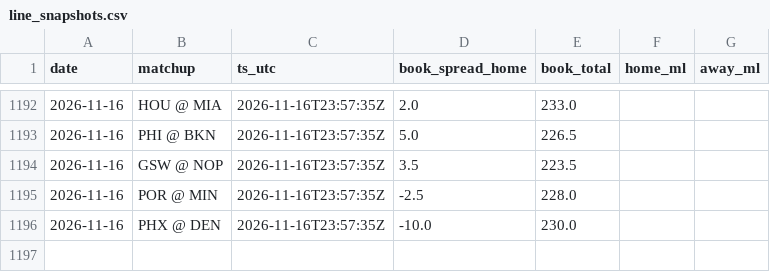
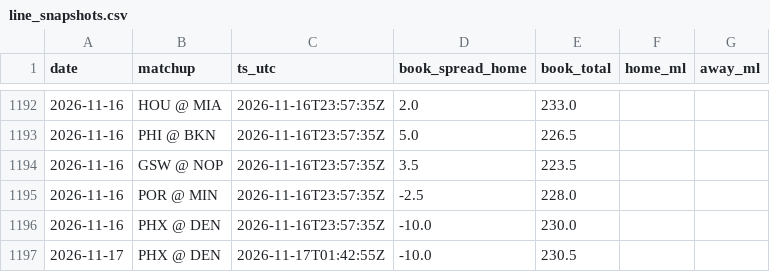
Before and after one commit to jack-more/MORELLOSIMS, a CSV file: nba_pipeline/data/line_snapshots.csv, drawn as a sheet; only a part is shown, gaps mark what is left out.

```diff
--- a/nba_pipeline/data/line_snapshots.csv
+++ b/nba_pipeline/data/line_snapshots.csv
@@ -1196 +1196,2 @@ date,matchup,ts_utc,book_spread_home,book_total,home_ml,away_ml
 2026-11-16,PHX @ DEN,2026-11-16T23:57:35Z,-10.0,230.0,,
+2026-11-17,PHX @ DEN,2026-11-17T01:42:55Z,-10.0,230.5,,
```
Also changed, not shown: 4 other files.
